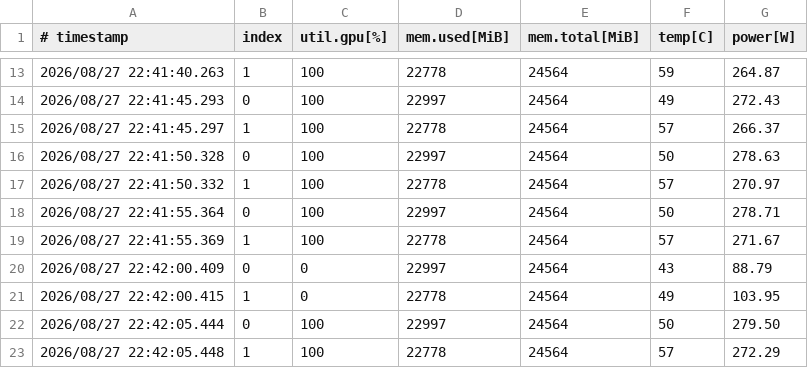
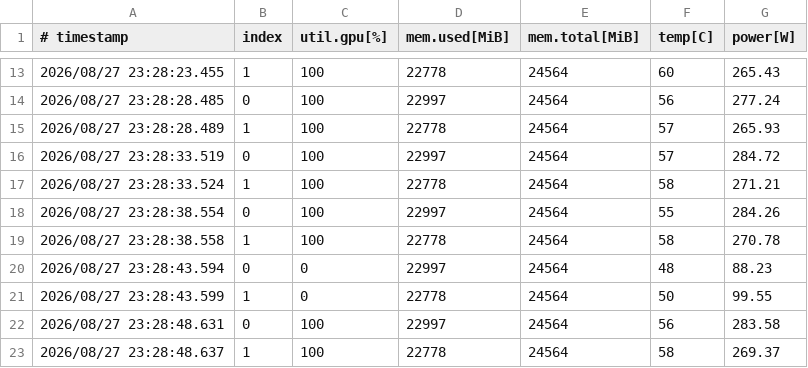
Before and after one commit to vitalyrodnenko/replay-sim, a CSV file: results/logs/nvidia_smi_A.csv, drawn as a sheet; only a part is shown, gaps mark what is left out; the diff covers the shown part only.

```diff
--- a/results/logs/nvidia_smi_A.csv
+++ b/results/logs/nvidia_smi_A.csv
@@ -13,11 +13,11 @@
-2026/08/27 22:41:40.263, 1, 100, 22778, 24564, 59, 264.87
-2026/08/27 22:41:45.293, 0, 100, 22997, 24564, 49, 272.43
-2026/08/27 22:41:45.297, 1, 100, 22778, 24564, 57, 266.37
-2026/08/27 22:41:50.328, 0, 100, 22997, 24564, 50, 278.63
-2026/08/27 22:41:50.332, 1, 100, 22778, 24564, 57, 270.97
-2026/08/27 22:41:55.364, 0, 100, 22997, 24564, 50, 278.71
-2026/08/27 22:41:55.369, 1, 100, 22778, 24564, 57, 271.67
-2026/08/27 22:42:00.409, 0, 0, 22997, 24564, 43, 88.79
-2026/08/27 22:42:00.415, 1, 0, 22778, 24564, 49, 103.95
-2026/08/27 22:42:05.444, 0, 100, 22997, 24564, 50, 279.50
-2026/08/27 22:42:05.448, 1, 100, 22778, 24564, 57, 272.29
+2026/08/27 23:28:23.455, 1, 100, 22778, 24564, 60, 265.43
+2026/08/27 23:28:28.485, 0, 100, 22997, 24564, 56, 277.24
+2026/08/27 23:28:28.489, 1, 100, 22778, 24564, 57, 265.93
+2026/08/27 23:28:33.519, 0, 100, 22997, 24564, 57, 284.72
+2026/08/27 23:28:33.524, 1, 100, 22778, 24564, 58, 271.21
+2026/08/27 23:28:38.554, 0, 100, 22997, 24564, 55, 284.26
+2026/08/27 23:28:38.558, 1, 100, 22778, 24564, 58, 270.78
+2026/08/27 23:28:43.594, 0, 0, 22997, 24564, 48, 88.23
+2026/08/27 23:28:43.599, 1, 0, 22778, 24564, 50, 99.55
+2026/08/27 23:28:48.631, 0, 100, 22997, 24564, 56, 283.58
+2026/08/27 23:28:48.637, 1, 100, 22778, 24564, 58, 269.37
```
Also changed, not shown: 149 edited cells elsewhere in this file, results/logs/nvidia_smi_B.csv, results/logs/nvidia_smi_C.csv, 53 other files.
